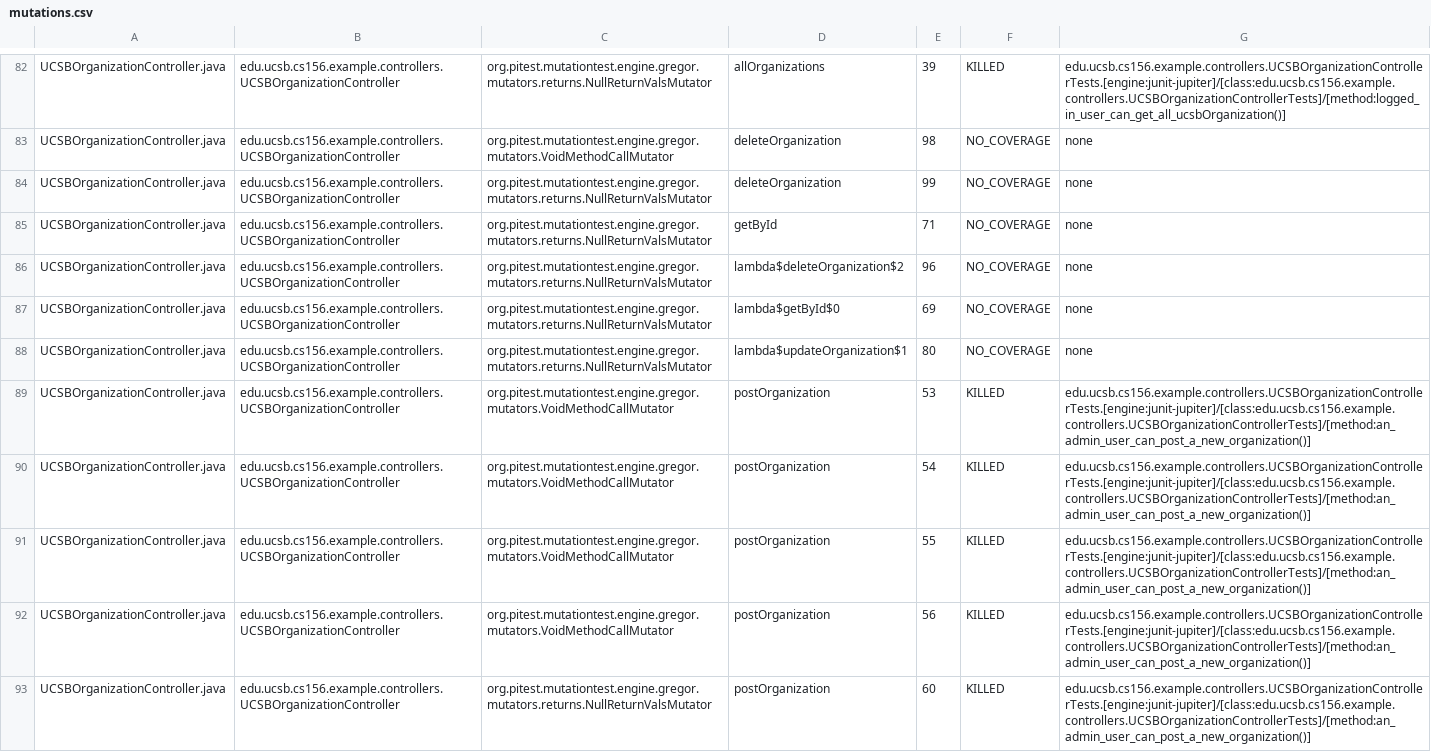
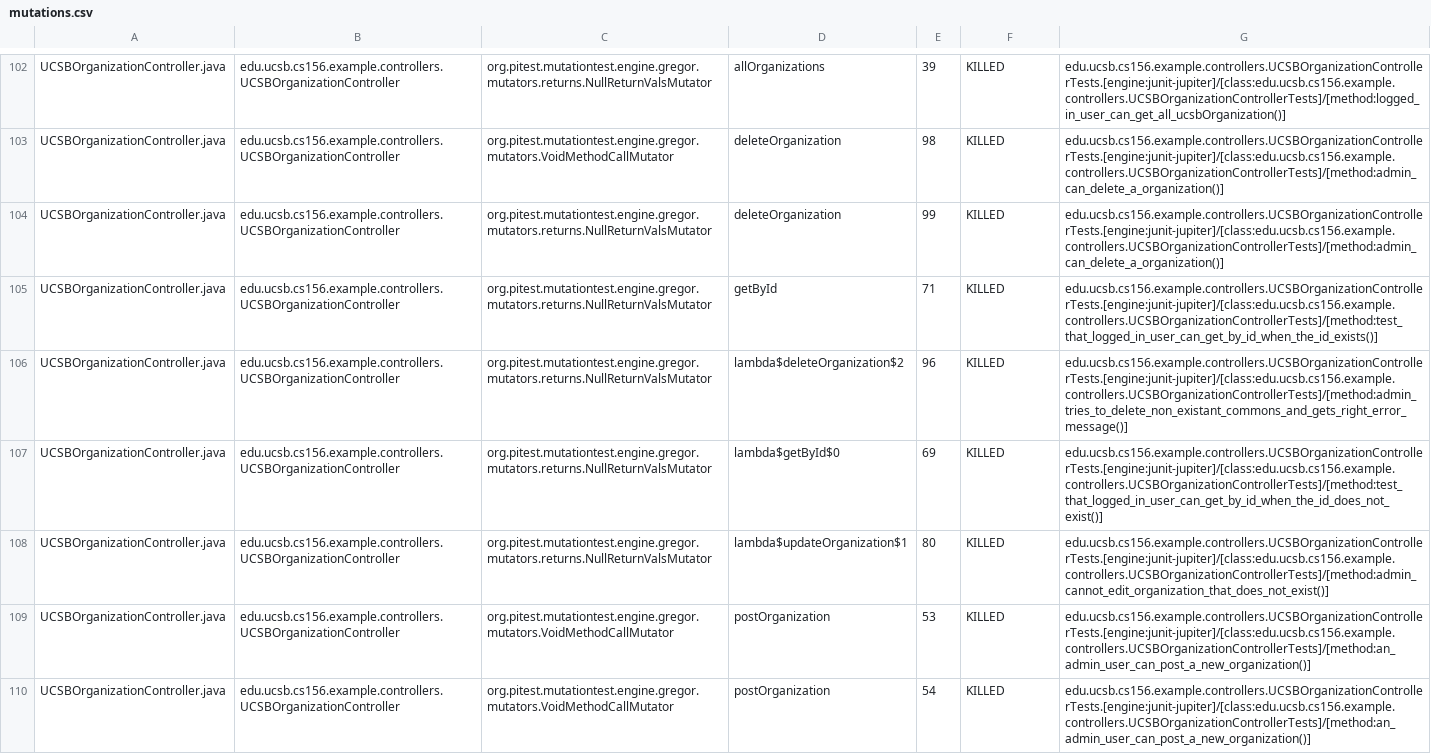
Before and after one commit to ucsb-cs156-s24/team02-s24-4pm-5, a CSV file: pitest/mutations.csv, drawn as a sheet; only a part is shown, gaps mark what is left out; the shorter side is filled out with more unchanged rows; addresses are those after the commit; the diff covers the shown part only; the diff names each change by its address in the sheet, - before the commit and + after, or states it on an @@ line.

Commit message:
Deploying to gh-pages from @ ucsb-cs156-s24/team02-s24-4pm-5@4e767fac9793b8a4dbc29cb1e82ab63f81f0d151 🚀

```diff
--- a/pitest/mutations.csv
+++ b/pitest/mutations.csv
-F103:F108: NO_COVERAGE
+F103:F108: KILLED
-G103:G104: none
+G103:G104: edu.ucsb.cs156.example.controllers.UCSBOrganizationControllerTests.[engine:junit-jupiter]/[class:edu.ucsb.cs156.example.controllers.UCSBOrganizationControllerTests]/[method:admin_can_delete_a_organization()]
-G105: none
+G105: edu.ucsb.cs156.example.controllers.UCSBOrganizationControllerTests.[engine:junit-jupiter]/[class:edu.ucsb.cs156.example.controllers.UCSBOrganizationControllerTests]/[method:test_that_logged_in_user_can_get_by_id_when_the_id_exists()]
-G106: none
+G106: edu.ucsb.cs156.example.controllers.UCSBOrganizationControllerTests.[engine:junit-jupiter]/[class:edu.ucsb.cs156.example.controllers.UCSBOrganizationControllerTests]/[method:admin_tries_to_delete_non_existant_commons_and_gets_right_error_message()]
-G107: none
+G107: edu.ucsb.cs156.example.controllers.UCSBOrganizationControllerTests.[engine:junit-jupiter]/[class:edu.ucsb.cs156.example.controllers.UCSBOrganizationControllerTests]/[method:test_that_logged_in_user_can_get_by_id_when_the_id_does_not_exist()]
-G108: none
+G108: edu.ucsb.cs156.example.controllers.UCSBOrganizationControllerTests.[engine:junit-jupiter]/[class:edu.ucsb.cs156.example.controllers.UCSBOrganizationControllerTests]/[method:admin_cannot_edit_organization_that_does_not_exist()]
```
Also changed, not shown: 1 added row, 1 removed row, 79 moved rows and 13 edited cells elsewhere in this file, 17 other files.
